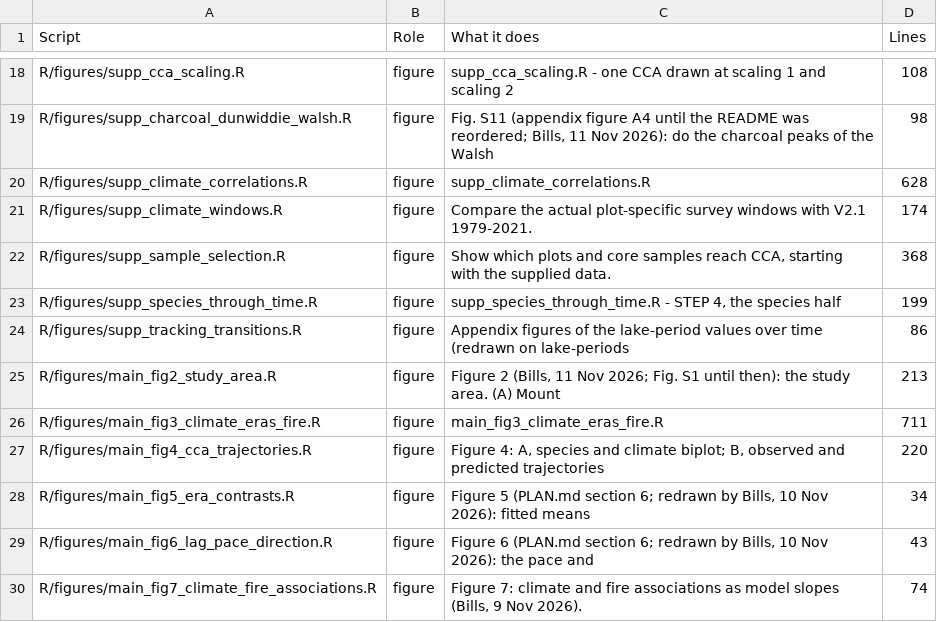
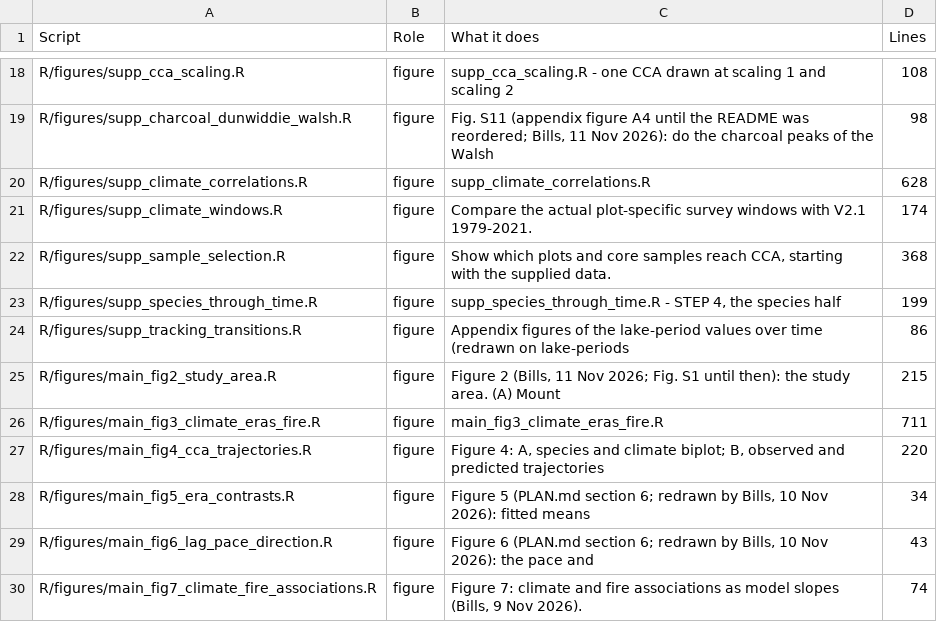
Before and after one commit to billurbektas/PaleoACES, a CSV file: report/tables/scripts.csv, drawn as a sheet; only a part is shown, gaps mark what is left out.

```diff
--- a/report/tables/scripts.csv
+++ b/report/tables/scripts.csv
@@ -24,3 +24,3 @@ R/figures/supp_species_through_time.R,figure,"supp_species_through_time.R  -  ST
 R/figures/supp_tracking_transitions.R,figure,Appendix figures of the lake-period values over time (redrawn on lake-periods,86
-R/figures/main_fig2_study_area.R,figure,"Figure 2 (Bills, 11 Nov 2026; Fig. S1 until then): the study area. (A) Mount",213
+R/figures/main_fig2_study_area.R,figure,"Figure 2 (Bills, 11 Nov 2026; Fig. S1 until then): the study area. (A) Mount",215
 R/figures/main_fig3_climate_eras_fire.R,figure,main_fig3_climate_eras_fire.R,711
```
Also changed, not shown: 7 other files.
